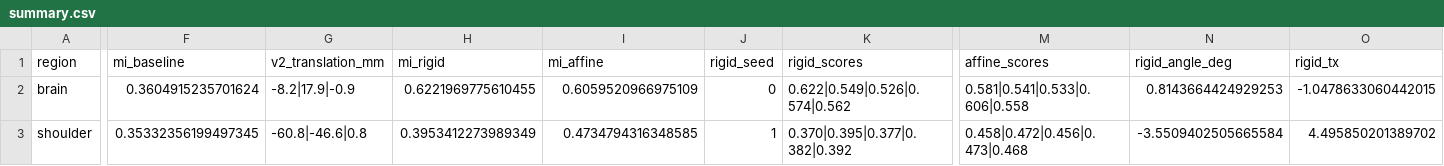
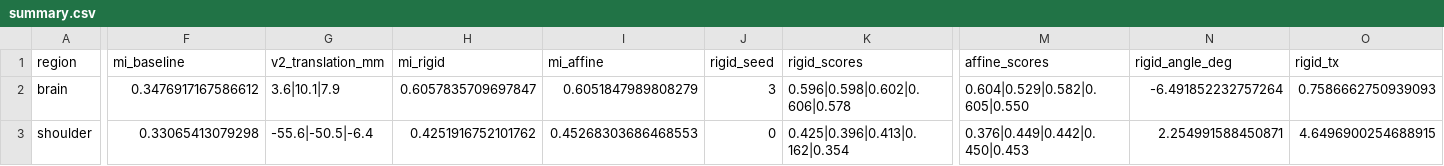
Before and after one commit to Ayan2582/MRI_CT_preprocessing_pipeline, a CSV file: Preprocessing/registration_demo_output/summary.csv, drawn as a sheet; only a part is shown, gaps mark what is left out; the diff covers the shown part only; the diff names each change by its address in the sheet, - before the commit and + after, or states it on an @@ line.

Commit message:
Tried registration now onto understanding the whole procedure

```diff
--- a/Preprocessing/registration_demo_output/summary.csv
+++ b/Preprocessing/registration_demo_output/summary.csv
-F2 (mi_baseline): 0.3604915235701624
+F2 (mi_baseline): 0.3476917167586612
-G2 (v2_translation_mm): -8.2|17.9|-0.9
+G2 (v2_translation_mm): 3.6|10.1|7.9
-H2 (mi_rigid): 0.6221969775610455
+H2 (mi_rigid): 0.6057835709697847
-I2 (mi_affine): 0.6059520966975109
+I2 (mi_affine): 0.6051847989808279
-J2 (rigid_seed): 0
+J2 (rigid_seed): 3
-K2 (rigid_scores): 0.622|0.549|0.526|0.574|0.562
+K2 (rigid_scores): 0.596|0.598|0.602|0.606|0.578
-M2 (affine_scores): 0.581|0.541|0.533|0.606|0.558
+M2 (affine_scores): 0.604|0.529|0.582|0.605|0.550
-N2 (rigid_angle_deg): 0.8143664424929253
+N2 (rigid_angle_deg): -6.491852232757264
-O2 (rigid_tx): -1.0478633060442015
+O2 (rigid_tx): 0.7586662750939093
-F3 (mi_baseline): 0.35332356199497345
+F3 (mi_baseline): 0.33065413079298
-G3 (v2_translation_mm): -60.8|-46.6|0.8
+G3 (v2_translation_mm): -55.6|-50.5|-6.4
-H3 (mi_rigid): 0.3953412273989349
+H3 (mi_rigid): 0.4251916752101762
-I3 (mi_affine): 0.4734794316348585
+I3 (mi_affine): 0.45268303686468553
-J3 (rigid_seed): 1
+J3 (rigid_seed): 0
-K3 (rigid_scores): 0.370|0.395|0.377|0.382|0.392
+K3 (rigid_scores): 0.425|0.396|0.413|0.162|0.354
-M3 (affine_scores): 0.458|0.472|0.456|0.473|0.468
+M3 (affine_scores): 0.376|0.449|0.442|0.450|0.453
-N3 (rigid_angle_deg): -3.5509402505665584
+N3 (rigid_angle_deg): 2.254991588450871
-O3 (rigid_tx): 4.495850201389702
+O3 (rigid_tx): 4.6496900254688915
```
Also changed, not shown: 42 edited cells elsewhere in this file, 12 other files.
